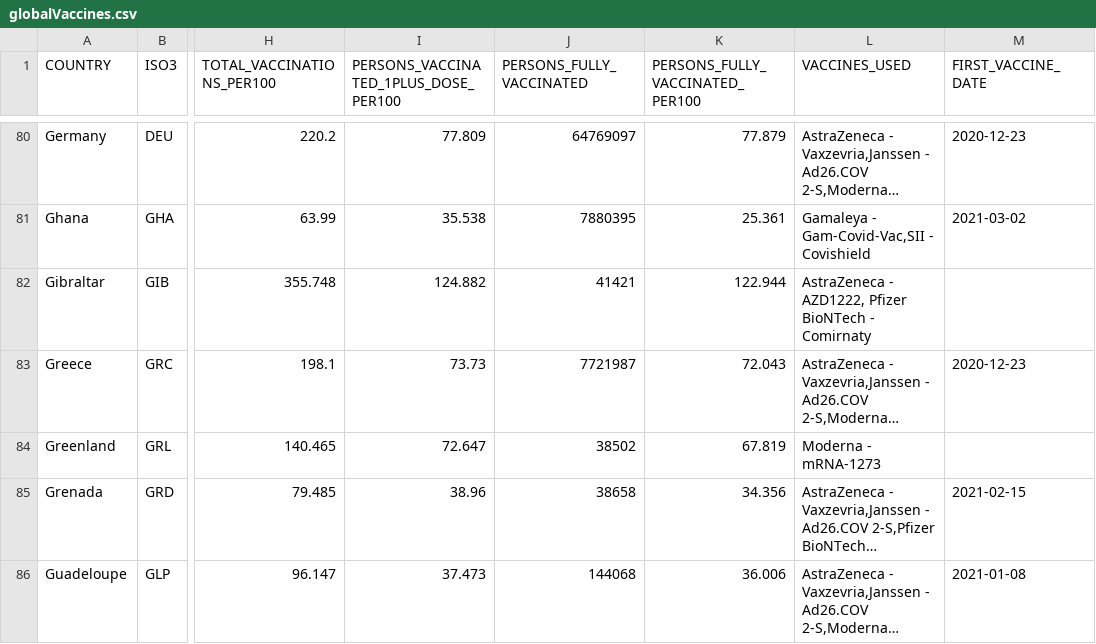
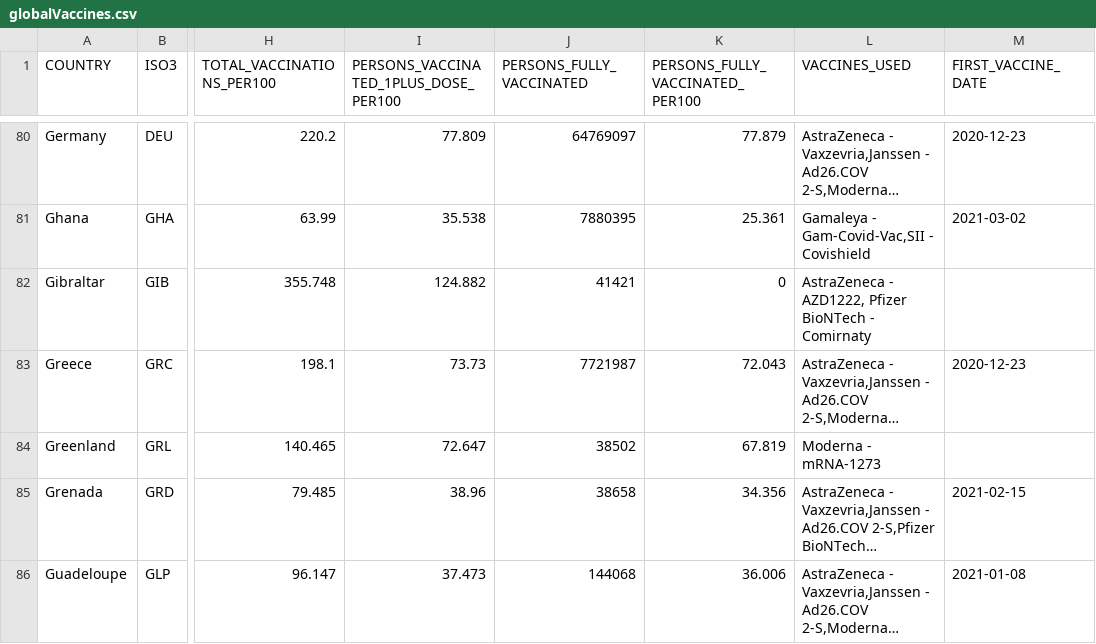
Before and after one commit to midoublelo/stem-project, a CSV file: data/csv/globalVaccines.csv, drawn as a sheet; only a part is shown, gaps mark what is left out; long unchanged cells end in …; the diff names each change by its address in the sheet, - before the commit and + after, or states it on an @@ line.

Commit message:
Update globalVaccines.csv
Remove incorrect value for Gibraltar's PERSONS_FULLY_VACCINATED_PER100

```diff
--- a/data/csv/globalVaccines.csv
+++ b/data/csv/globalVaccines.csv
-K82 (PERSONS_FULLY_VACCINATED_PER100): 122.944
+K82 (PERSONS_FULLY_VACCINATED_PER100): 0
```
